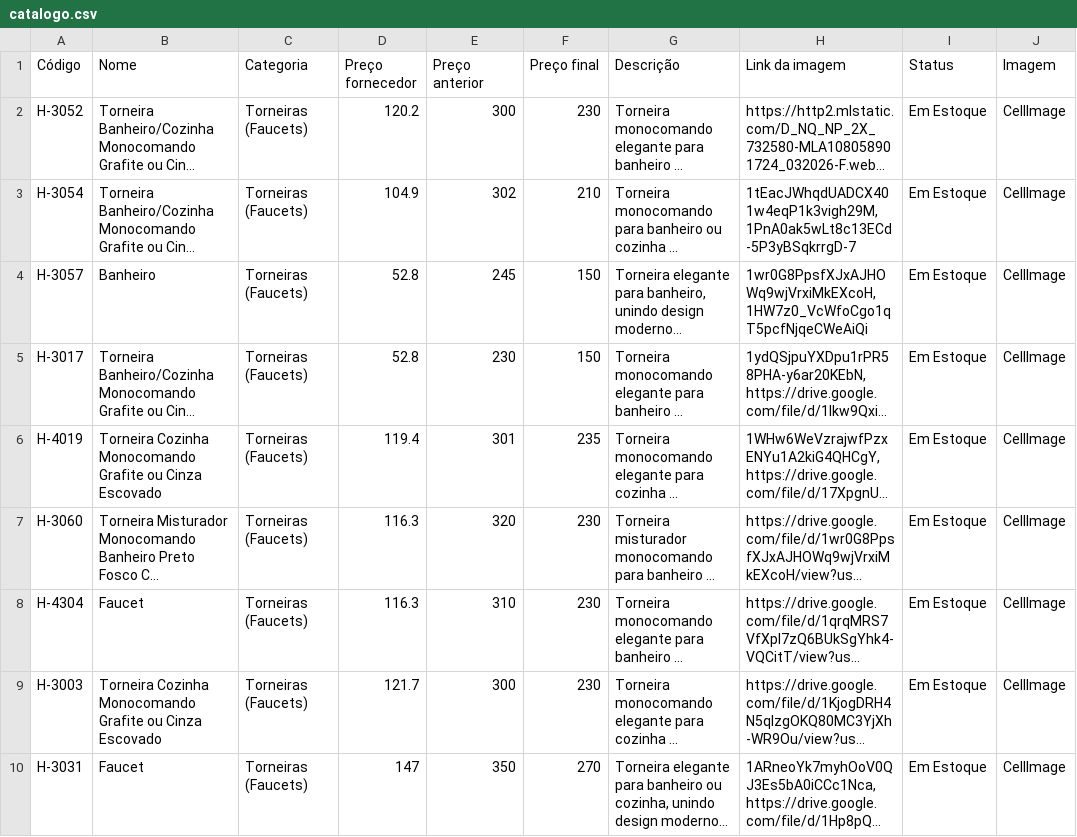
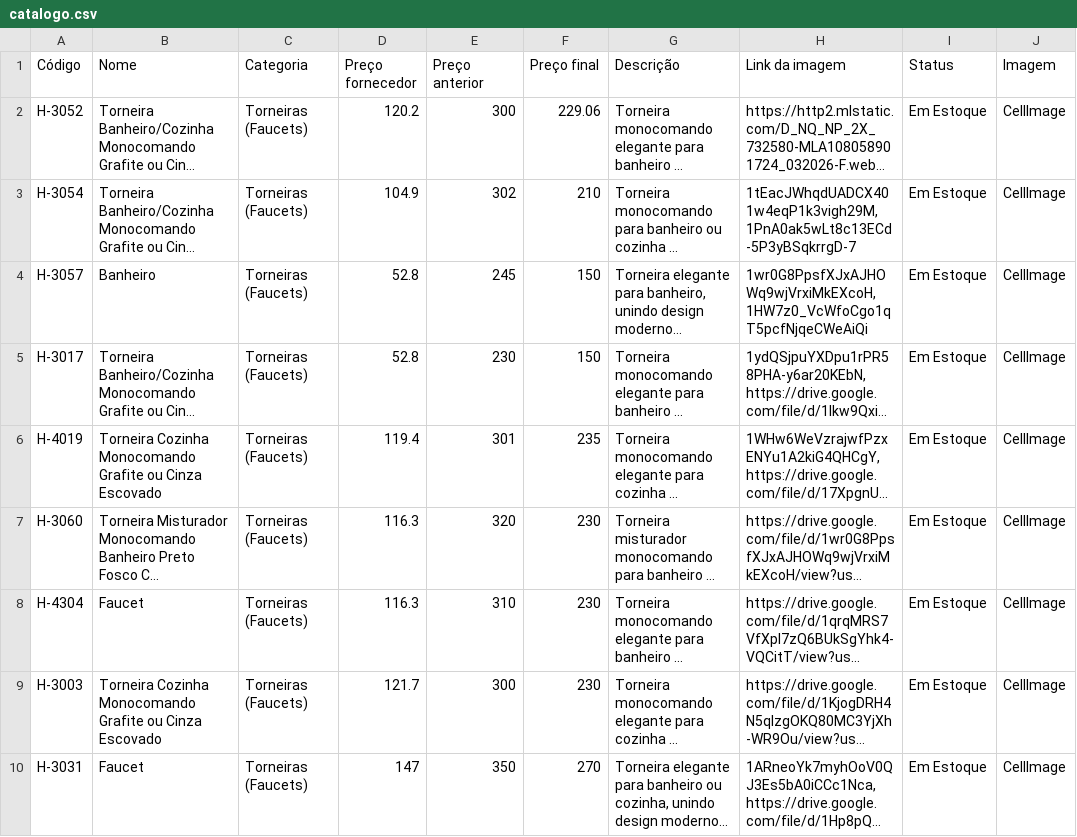
Before and after one commit to joaolucasbdealmeida-code/achados-catalogo-data, a CSV file: catalogo.csv, drawn as a sheet; long unchanged cells end in …; the diff names each change by its address in the sheet, - before the commit and + after, or states it on an @@ line.

Commit message:
Atualizando catálogo via Apps Script - 2026-08-14T19:12:55.911Z

```diff
--- a/catalogo.csv
+++ b/catalogo.csv
-F2 (Preço final): 230
+F2 (Preço final): 229.06
```
